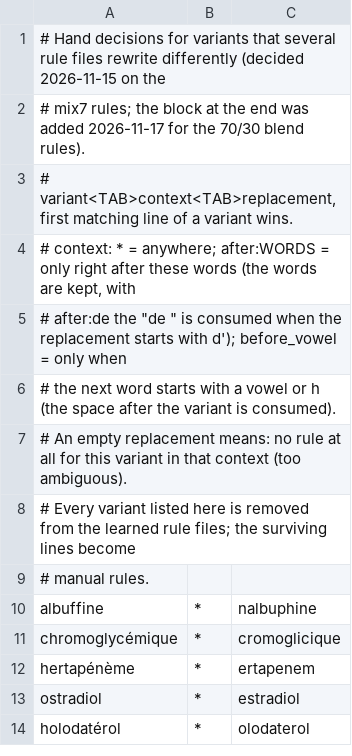
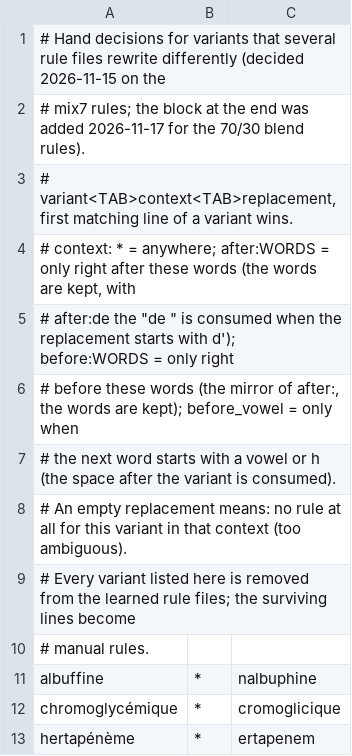
Before and after one commit to UltiMed-Org/UltiMed-ASR-FR-v2-regex-fixes, a TSV file: inputs/conflict_resolutions.tsv, drawn as a sheet; only a part is shown; the shorter side is filled out with more unchanged rows; the diff covers the shown part only.

```diff
--- a/inputs/conflict_resolutions.tsv
+++ b/inputs/conflict_resolutions.tsv
@@ -4,3 +4,4 @@
 # context: * = anywhere; after:WORDS = only right after these words (the words are kept, with
-#   after:de the "de " is consumed when the replacement starts with d'); before_vowel = only when
+#   after:de the "de " is consumed when the replacement starts with d'); before:WORDS = only right
+#   before these words (the mirror of after:, the words are kept); before_vowel = only when
 #   the next word starts with a vowel or h (the space after the variant is consumed).
```
Also changed, not shown: 31 added rows elsewhere in this file, 7 other files.
